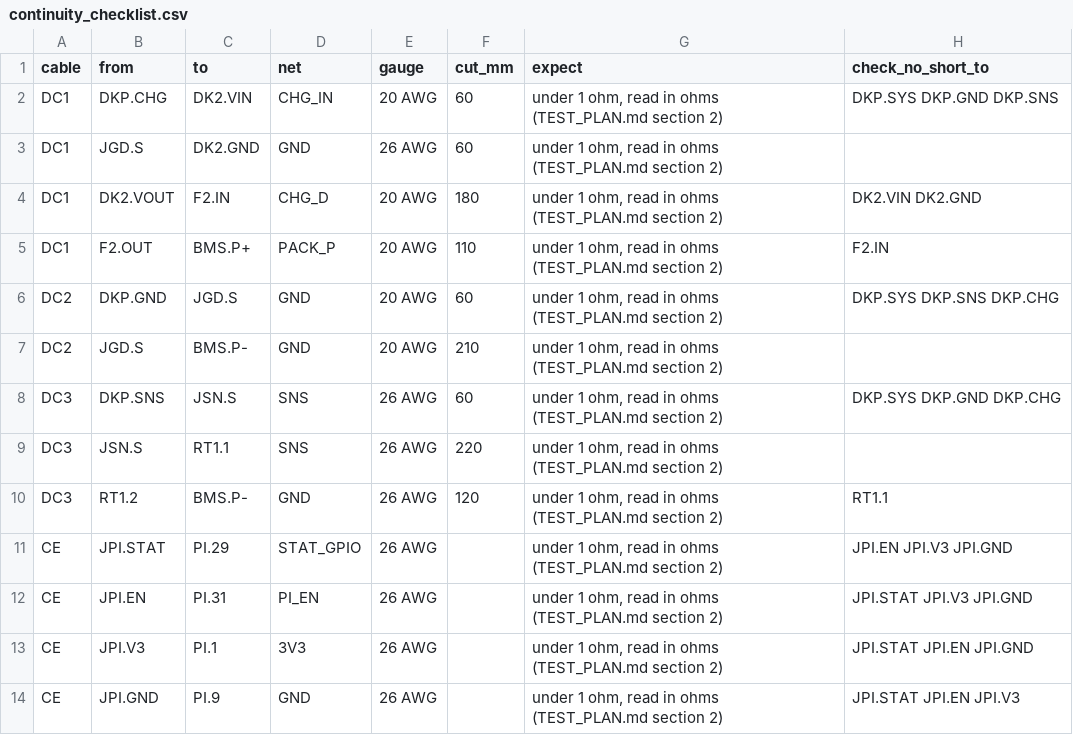
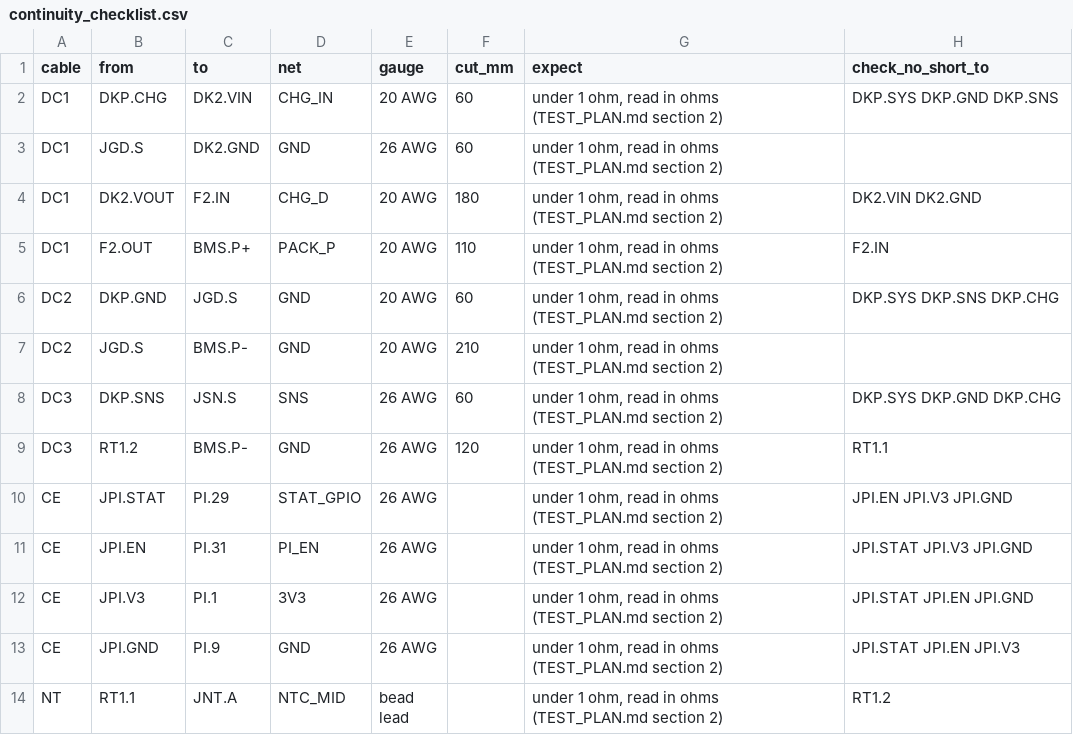
Before and after one commit to aaltaay/Open_Duck_Mini_v2, a CSV file: altaay_lab/audit/continuity_checklist.csv, drawn as a sheet; only a part is shown; the shorter side is filled out with more unchanged rows; the diff names each change by its address in the sheet, - before the commit and + after, or states it on an @@ line.

```diff
--- a/altaay_lab/audit/continuity_checklist.csv
+++ b/altaay_lab/audit/continuity_checklist.csv
-row 9: DC3 | JSN.S | RT1.1 | SNS | 26 AWG | 220 | under 1 ohm, read in ohms (TEST_PLAN.md section 2)
```
Also changed, not shown: altaay_lab/bom/order/ORDER.csv, altaay_lab/compliance/DOMESTIC_ROWS.csv, 29 other files.
